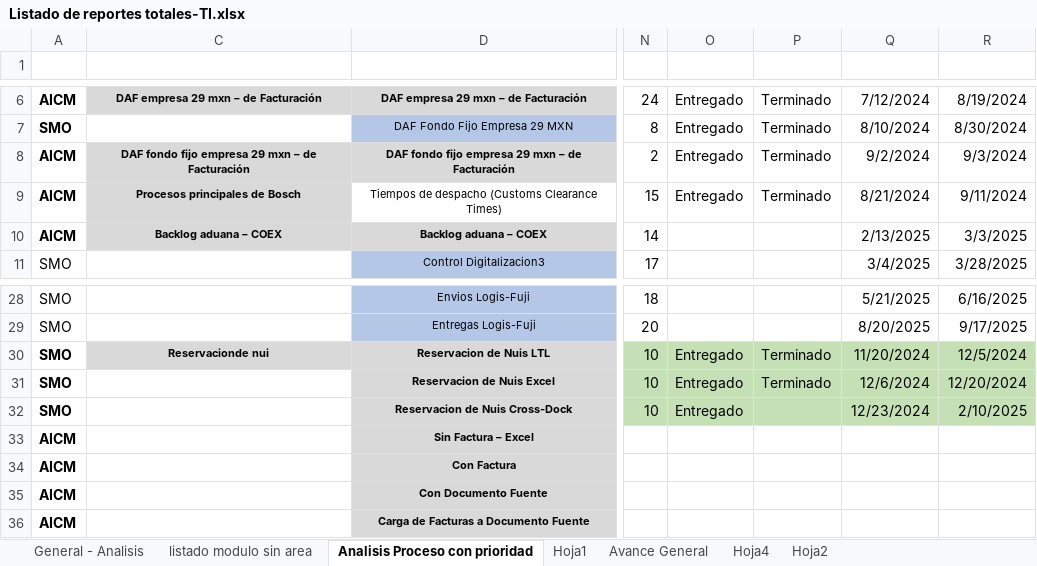
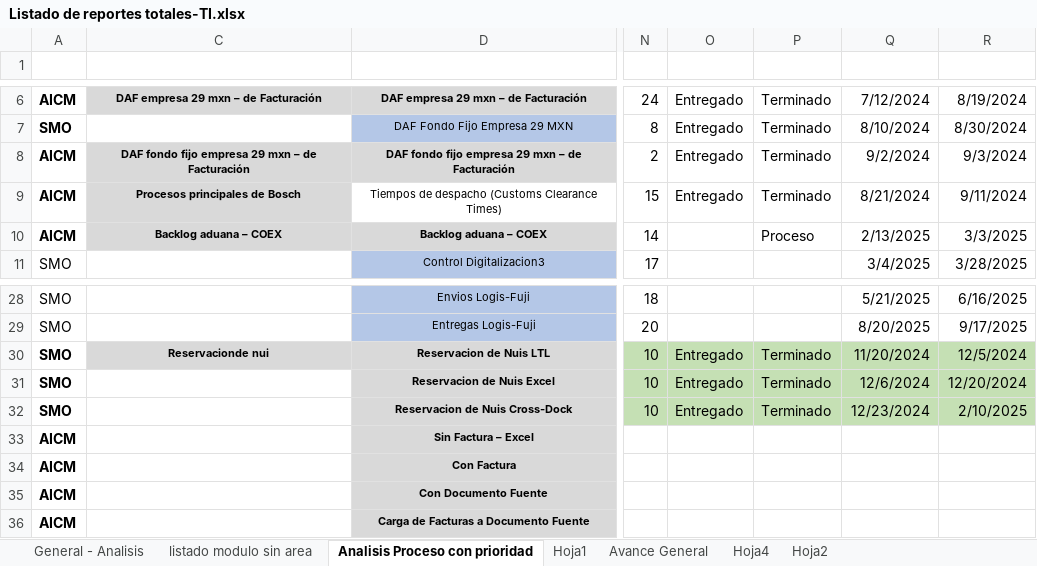
Before and after one commit to EnrikeMendez/migracion_spooler, an Excel workbook: 00-Documentacion/Listado de reportes totales-TI.xlsx, sheet Analisis Proceso con prioridad, drawn as a sheet; only a part is shown, gaps mark what is left out; values as stored, in another font and other column widths than the file's, no borders; the diff names each change by its address in the sheet, - before the commit and + after, or states it on an @@ line.

Commit message:
Actualizacion de Avances en modulos migrados

```diff
--- a/00-Documentacion/Listado de reportes totales-TI.xlsx (sheet Analisis Proceso con prioridad)
+++ b/00-Documentacion/Listado de reportes totales-TI.xlsx (sheet Analisis Proceso con prioridad)
-P10: (empty)
+P10: Proceso
-P32: (empty)
+P32: Terminado
```
